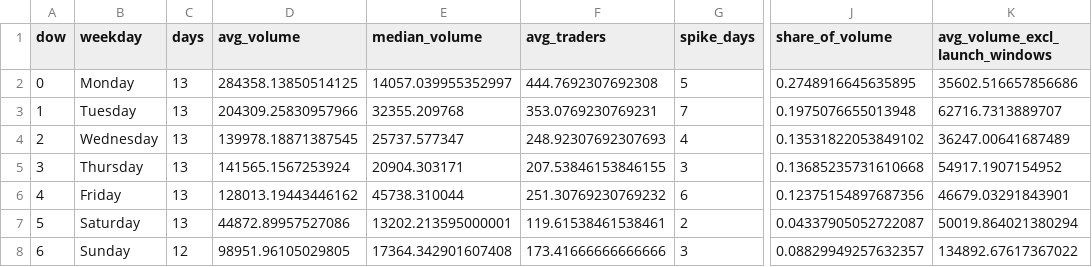
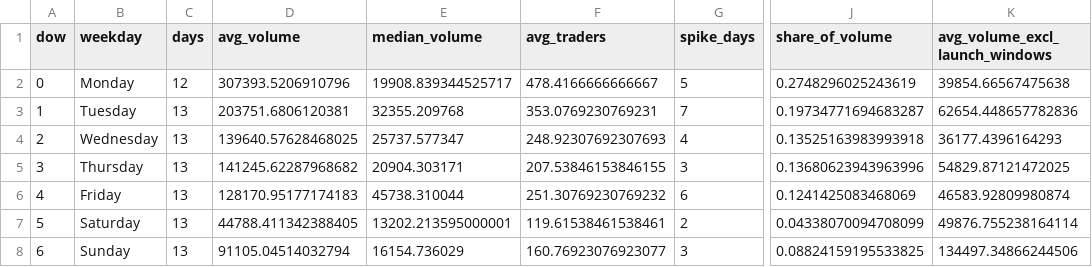
Before and after one commit to ozzyxbt/grail-analytics, a CSV file: out/day_of_week.csv, drawn as a sheet; only a part is shown, gaps mark what is left out; the diff names each change by its address in the sheet, - before the commit and + after, or states it on an @@ line.

```diff
--- a/out/day_of_week.csv
+++ b/out/day_of_week.csv
-C2 (days): 13
+C2 (days): 12
-D2 (avg_volume): 284358.13850514125
+D2 (avg_volume): 307393.5206910796
-E2 (median_volume): 14057.039955352997
+E2 (median_volume): 19908.839344525717
-F2 (avg_traders): 444.7692307692308
+F2 (avg_traders): 478.4166666666667
-J2 (share_of_volume): 0.2748916645635895
+J2 (share_of_volume): 0.2748296025243619
-K2 (avg_volume_excl_launch_windows): 35602.516657856686
+K2 (avg_volume_excl_launch_windows): 39854.66567475638
-D3 (avg_volume): 204309.25830957966
+D3 (avg_volume): 203751.6806120381
-J3 (share_of_volume): 0.1975076655013948
+J3 (share_of_volume): 0.19734771694683287
-K3 (avg_volume_excl_launch_windows): 62716.7313889707
+K3 (avg_volume_excl_launch_windows): 62654.448657782836
-D4 (avg_volume): 139978.18871387545
+D4 (avg_volume): 139640.57628468025
-J4 (share_of_volume): 0.13531822053849102
+J4 (share_of_volume): 0.13525163983993918
-K4 (avg_volume_excl_launch_windows): 36247.00641687489
+K4 (avg_volume_excl_launch_windows): 36177.4396164293
-D5 (avg_volume): 141565.1567253924
+D5 (avg_volume): 141245.62287968682
-J5 (share_of_volume): 0.13685235731610668
+J5 (share_of_volume): 0.13680623943963996
-K5 (avg_volume_excl_launch_windows): 54917.1907154952
+K5 (avg_volume_excl_launch_windows): 54829.87121472025
-D6 (avg_volume): 128013.19443446162
+D6 (avg_volume): 128170.95177174183
-J6 (share_of_volume): 0.12375154897687356
+J6 (share_of_volume): 0.1241425083468069
-K6 (avg_volume_excl_launch_windows): 46679.03291843901
+K6 (avg_volume_excl_launch_windows): 46583.92809980874
-D7 (avg_volume): 44872.89957527086
+D7 (avg_volume): 44788.411342388405
-J7 (share_of_volume): 0.04337905052722087
+J7 (share_of_volume): 0.04338070094708099
-K7 (avg_volume_excl_launch_windows): 50019.864021380294
+K7 (avg_volume_excl_launch_windows): 49876.755238164114
-C8 (days): 12
+C8 (days): 13
-D8 (avg_volume): 98951.96105029805
+D8 (avg_volume): 91105.04514032794
-E8 (median_volume): 17364.342901607408
+E8 (median_volume): 16154.736029
-F8 (avg_traders): 173.41666666666666
+F8 (avg_traders): 160.76923076923077
-J8 (share_of_volume): 0.08829949257632357
+J8 (share_of_volume): 0.08824159195533825
-K8 (avg_volume_excl_launch_windows): 134892.67617367022
+K8 (avg_volume_excl_launch_windows): 134497.34866244506
```
Also changed, not shown: out/grailist.csv, out/launch_effects.csv, 15 other files.
